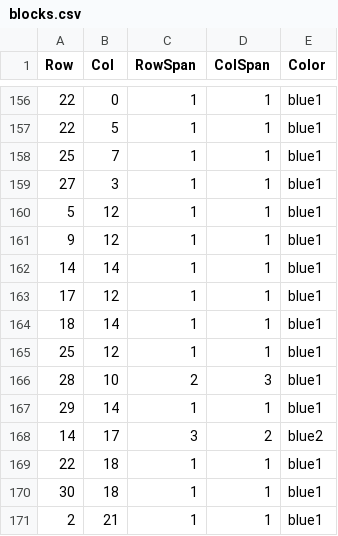
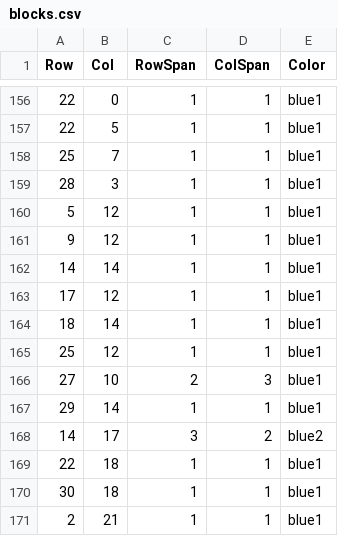
Before and after one commit to Gabiiiiiii22/Creative-coding-major-project, a CSV file: data/blocks.csv, drawn as a sheet; only a part is shown, gaps mark what is left out.

Commit message:
updated some blue blocks

```diff
--- a/data/blocks.csv
+++ b/data/blocks.csv
@@ -158,3 +158,3 @@ Row,Col,RowSpan,ColSpan,Color
 25,7,1,1,blue1
-27,3,1,1,blue1
+28,3,1,1,blue1
 5,12,1,1,blue1
@@ -165,3 +165,3 @@ Row,Col,RowSpan,ColSpan,Color
 25,12,1,1,blue1
-28,10,2,3,blue1
+27,10,2,3,blue1
 29,14,1,1,blue1
```
